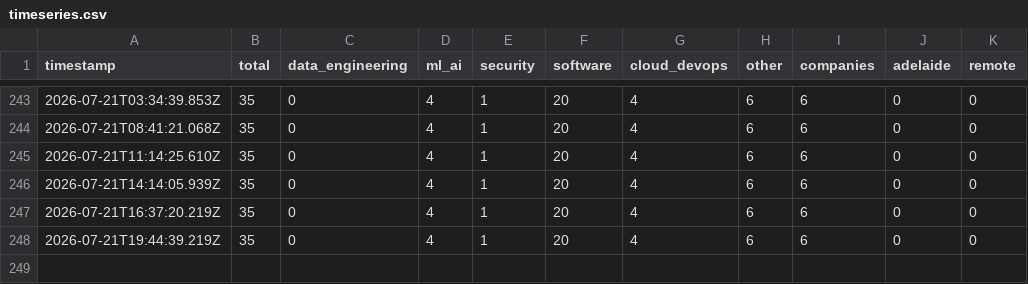
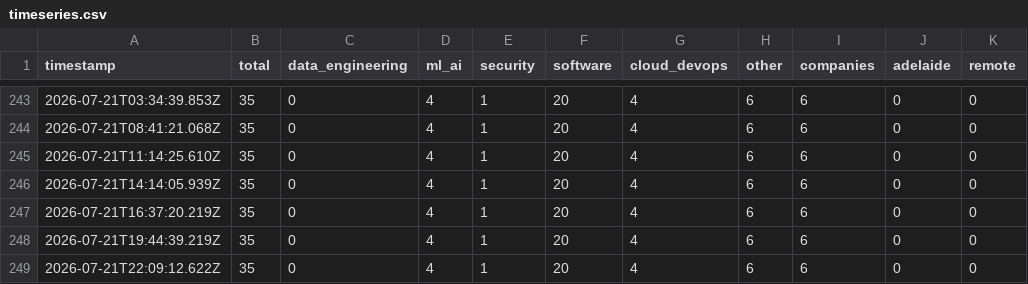
Before and after one commit to Vikrant892/au-tech-pulse, a CSV file: data/timeseries.csv, drawn as a sheet; only a part is shown, gaps mark what is left out; the diff names each change by its address in the sheet, - before the commit and + after, or states it on an @@ line.

Commit message:
data: pulse 2026-07-21 22:09 UTC

```diff
--- a/data/timeseries.csv
+++ b/data/timeseries.csv
+row 249: 2026-07-21T22:09:12.622Z | 35 | 0 | 4 | 1 | 20 | 4 | 6 | 6 | 0 | 0
```
Also changed, not shown: 2 other files.
